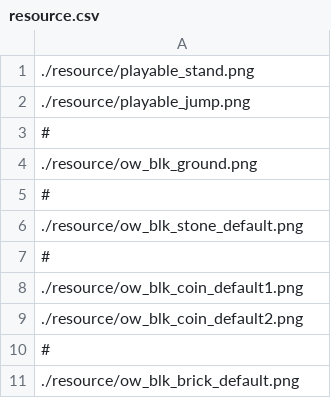
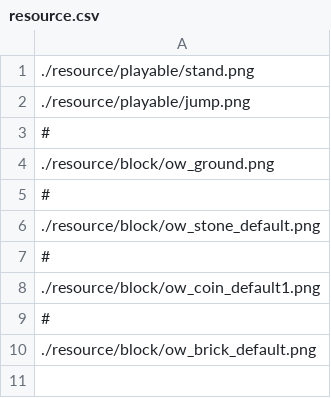
Before and after one commit to OceanShape/GELDA, a CSV file: data/resource.csv, drawn as a sheet.

Commit message:
refactor: Create resource classifying folder

```diff
--- a/data/resource.csv
+++ b/data/resource.csv
@@ -1,11 +1,10 @@
-./resource/playable_stand.png
-./resource/playable_jump.png
+./resource/playable/stand.png
+./resource/playable/jump.png
 #
-./resource/ow_blk_ground.png
+./resource/block/ow_ground.png
 #
-./resource/ow_blk_stone_default.png
+./resource/block/ow_stone_default.png
 #
-./resource/ow_blk_coin_default1.png
-./resource/ow_blk_coin_default2.png
+./resource/block/ow_coin_default1.png
 #
-./resource/ow_blk_brick_default.png
+./resource/block/ow_brick_default.png
```
Also changed, not shown: 14 other files.
